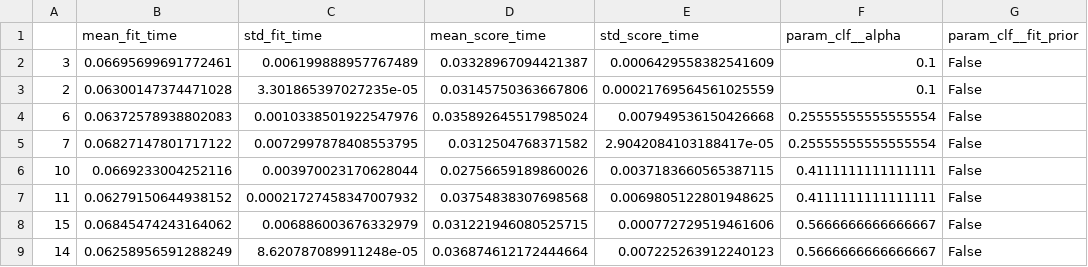
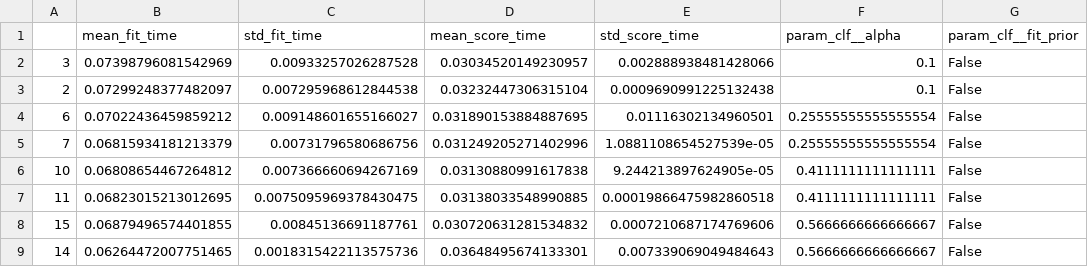
Before and after one commit to rubensmchaves/unb, a CSV file: nlp/A03_text_classifier/results/NSF-mnb-results.csv, drawn as a sheet; only a part is shown; the diff covers the shown part only; the diff names each change by its address in the sheet, - before the commit and + after, or states it on an @@ line.

```diff
--- a/nlp/A03_text_classifier/results/NSF-mnb-results.csv
+++ b/nlp/A03_text_classifier/results/NSF-mnb-results.csv
-B2 (mean_fit_time): 0.06695699691772461
+B2 (mean_fit_time): 0.07398796081542969
-C2 (std_fit_time): 0.006199888957767489
+C2 (std_fit_time): 0.00933257026287528
-D2 (mean_score_time): 0.03328967094421387
+D2 (mean_score_time): 0.03034520149230957
-E2 (std_score_time): 0.0006429558382541609
+E2 (std_score_time): 0.002888938481428066
-B3 (mean_fit_time): 0.06300147374471028
+B3 (mean_fit_time): 0.07299248377482097
-C3 (std_fit_time): 3.301865397027235e-05
+C3 (std_fit_time): 0.007295968612844538
-D3 (mean_score_time): 0.03145750363667806
+D3 (mean_score_time): 0.03232447306315104
-E3 (std_score_time): 0.00021769564561025559
+E3 (std_score_time): 0.0009690991225132438
-B4 (mean_fit_time): 0.06372578938802083
+B4 (mean_fit_time): 0.07022436459859212
-C4 (std_fit_time): 0.0010338501922547976
+C4 (std_fit_time): 0.009148601655166027
-D4 (mean_score_time): 0.035892645517985024
+D4 (mean_score_time): 0.031890153884887695
-E4 (std_score_time): 0.007949536150426668
+E4 (std_score_time): 0.01116302134960501
-B5 (mean_fit_time): 0.06827147801717122
+B5 (mean_fit_time): 0.06815934181213379
-C5 (std_fit_time): 0.0072997878408553795
+C5 (std_fit_time): 0.00731796580686756
-D5 (mean_score_time): 0.0312504768371582
+D5 (mean_score_time): 0.031249205271402996
-E5 (std_score_time): 2.9042084103188417e-05
+E5 (std_score_time): 1.0881108654527539e-05
-B6 (mean_fit_time): 0.0669233004252116
+B6 (mean_fit_time): 0.06808654467264812
-C6 (std_fit_time): 0.003970023170628044
+C6 (std_fit_time): 0.007366660694267169
-D6 (mean_score_time): 0.02756659189860026
+D6 (mean_score_time): 0.03130880991617838
-E6 (std_score_time): 0.0037183660565387115
+E6 (std_score_time): 9.244213897624905e-05
-B7 (mean_fit_time): 0.06279150644938152
+B7 (mean_fit_time): 0.06823015213012695
-C7 (std_fit_time): 0.00021727458347007932
+C7 (std_fit_time): 0.0075095969378430475
-D7 (mean_score_time): 0.03754838307698568
+D7 (mean_score_time): 0.03138033548990885
-E7 (std_score_time): 0.0069805122801948625
+E7 (std_score_time): 0.00019866475982860518
-B8 (mean_fit_time): 0.06845474243164062
+B8 (mean_fit_time): 0.06879496574401855
-C8 (std_fit_time): 0.006886003676332979
+C8 (std_fit_time): 0.00845136691187761
-D8 (mean_score_time): 0.031221946080525715
+D8 (mean_score_time): 0.030720631281534832
-E8 (std_score_time): 0.000772729519461606
+E8 (std_score_time): 0.0007210687174769606
-B9 (mean_fit_time): 0.06258956591288249
+B9 (mean_fit_time): 0.06264472007751465
-C9 (std_fit_time): 8.620787089911248e-05
+C9 (std_fit_time): 0.0018315422113575736
-D9 (mean_score_time): 0.036874612172444664
+D9 (mean_score_time): 0.03648495674133301
-E9 (std_score_time): 0.007225263912240123
+E9 (std_score_time): 0.007339069049484643
```
Also changed, not shown: 128 edited cells elsewhere in this file, nlp/A03_text_classifier/results/Dmoz-Science-lr-results.csv, nlp/A03_text_classifier/results/Dmoz-Science-mnb-results.csv, 3 other files.
